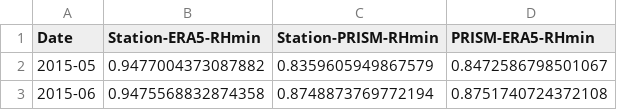
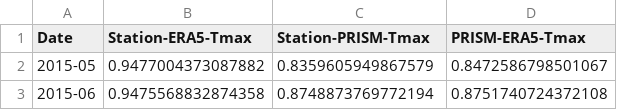
Before and after one commit to sparklabnyc/temperature_prisons_united_states_2024, a CSV file: data/cascade/Station-ERA5-PRISM-Tmax-Corr.csv, drawn as a sheet; only a part is shown.

```diff
--- a/data/cascade/Station-ERA5-PRISM-Tmax-Corr.csv
+++ b/data/cascade/Station-ERA5-PRISM-Tmax-Corr.csv
@@ -1,2 +1,2 @@
-Date,Station-ERA5-RHmin,Station-PRISM-RHmin,PRISM-ERA5-RHmin
+Date,Station-ERA5-Tmax,Station-PRISM-Tmax,PRISM-ERA5-Tmax
 2015-05,0.9477004373087882,0.8359605949867579,0.8472586798501067
```
Also changed, not shown: data/cascade/Station-ERA5-PRISM-Bernard-Corr.csv, 9 other files.
